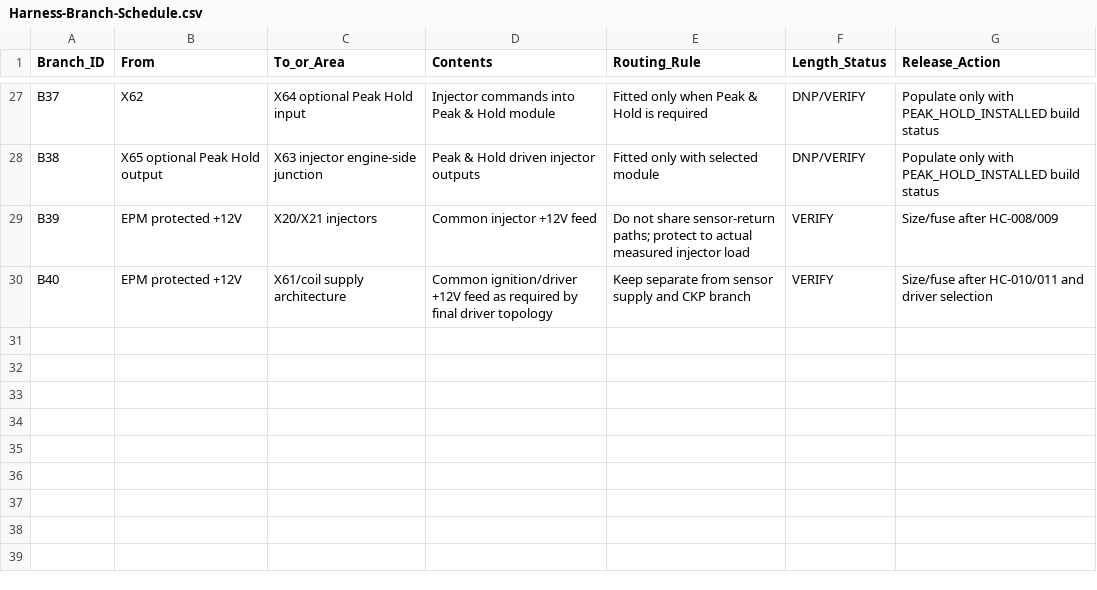
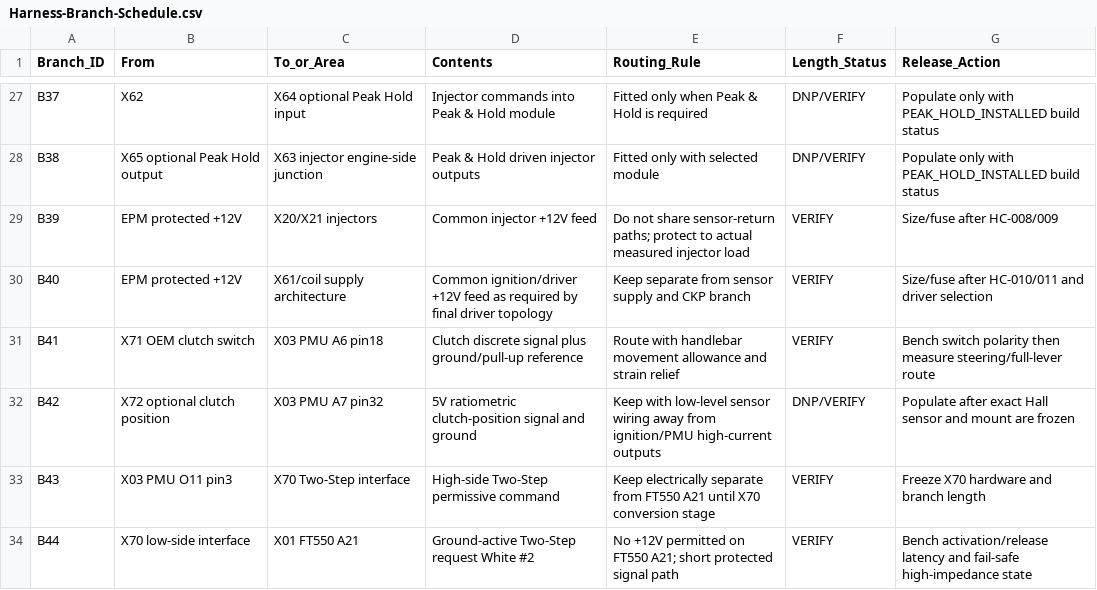
Before and after one commit to sawilso81-M8Cycle/Turbo-Vrod-Fueltec-550-Setup, a CSV file: docs/Production-Harness-Milestone/Harness-Branch-Schedule.csv, drawn as a sheet; only a part is shown, gaps mark what is left out.

Commit message:
Add Two-Step clutch harness branches

```diff
--- a/docs/Production-Harness-Milestone/Harness-Branch-Schedule.csv
+++ b/docs/Production-Harness-Milestone/Harness-Branch-Schedule.csv
@@ -30 +30,5 @@ B39,EPM protected +12V,X20/X21 injectors,Common injector +12V feed,Do not share
 B40,EPM protected +12V,X61/coil supply architecture,Common ignition/driver +12V feed as required by final driver topology,Keep separate from sensor supply and CKP branch,VERIFY,Size/fuse after HC-010/011 and driver selection
+B41,X71 OEM clutch switch,X03 PMU A6 pin18,Clutch discrete signal plus ground/pull-up reference,Route with handlebar movement allowance and strain relief,VERIFY,Bench switch polarity then measure steering/full-lever route
+B42,X72 optional clutch position,X03 PMU A7 pin32,5V ratiometric clutch-position signal and ground,Keep with low-level sensor wiring away from ignition/PMU high-current outputs,DNP/VERIFY,Populate after exact Hall sensor and mount are frozen
+B43,X03 PMU O11 pin3,X70 Two-Step interface,High-side Two-Step permissive command,Keep electrically separate from FT550 A21 until X70 conversion stage,VERIFY,Freeze X70 hardware and branch length
+B44,X70 low-side interface,X01 FT550 A21,Ground-active Two-Step request White #2,No +12V permitted on FT550 A21; short protected signal path,VERIFY,Bench activation/release latency and fail-safe high-impedance state
```
